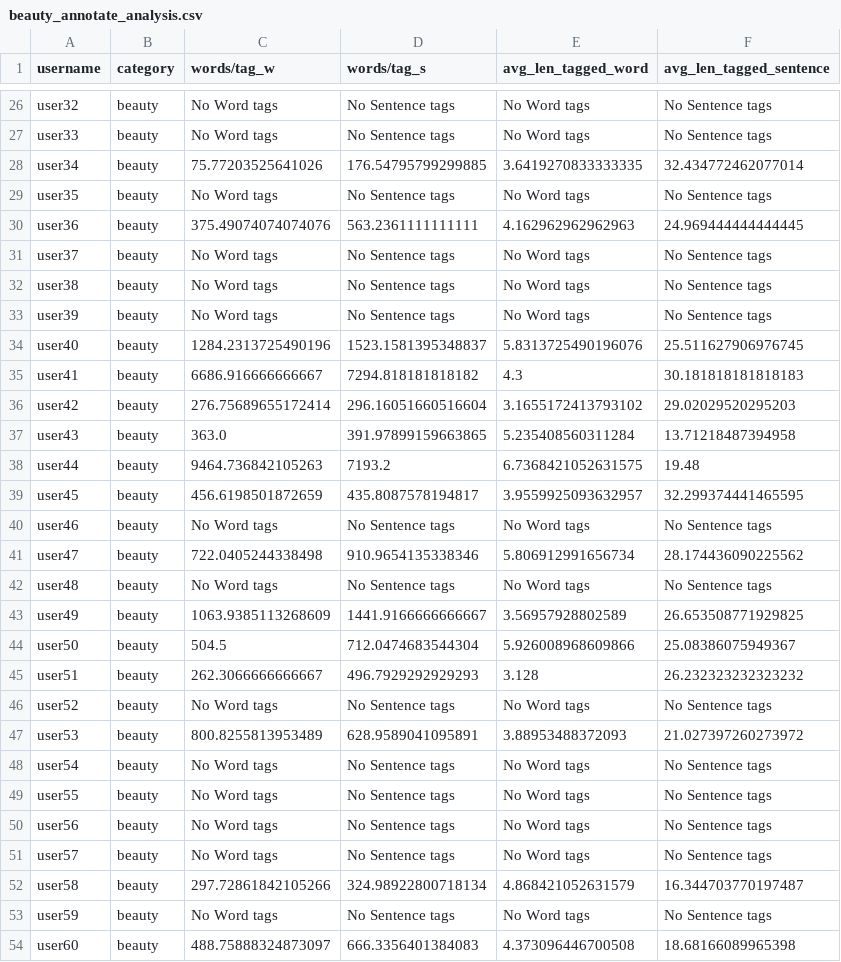
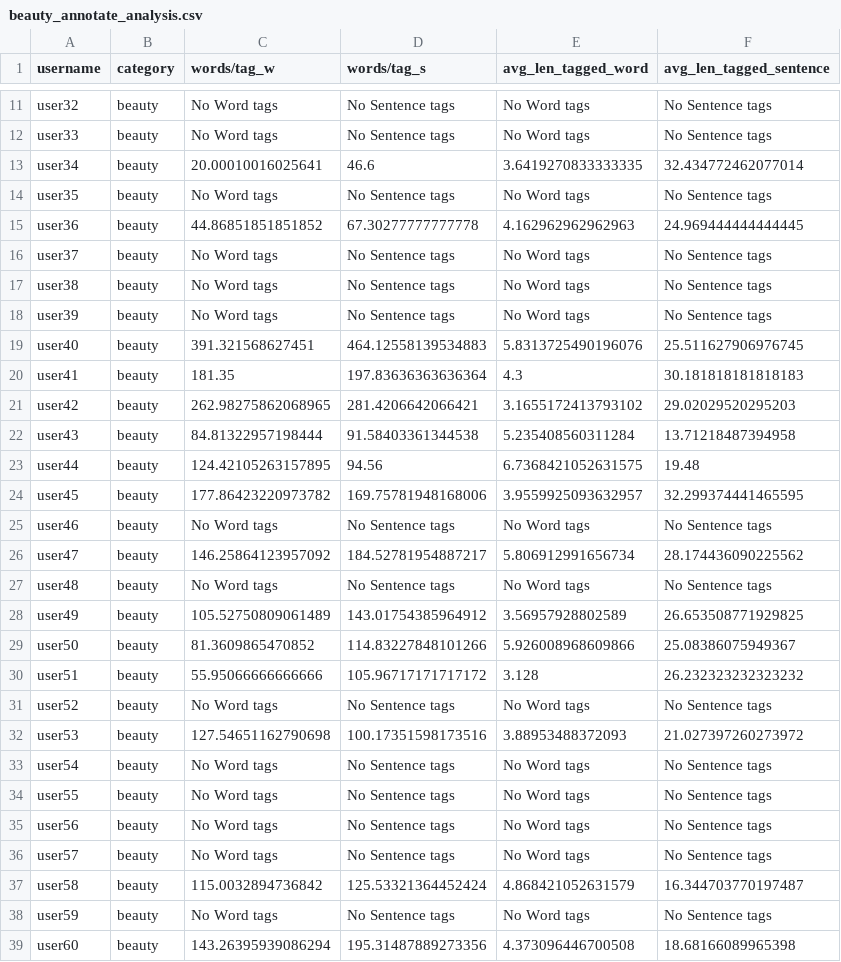
Before and after one commit to kenkao70508/BlogTagging-code, a CSV file: generated_csv/beauty_annotate_analysis.csv, drawn as a sheet; only a part is shown, gaps mark what is left out; the diff covers the shown part only.

```diff
--- a/generated_csv/beauty_annotate_analysis.csv
+++ b/generated_csv/beauty_annotate_analysis.csv
@@ -27,5 +12,5 @@ user32,beauty,No Word tags,No Sentence tags,No Word tags,No Sentence tags
 user33,beauty,No Word tags,No Sentence tags,No Word tags,No Sentence tags
-user34,beauty,75.77203525641026,176.54795799299885,3.6419270833333335,32.434772462077014
+user34,beauty,20.00010016025641,46.6,3.6419270833333335,32.434772462077014
 user35,beauty,No Word tags,No Sentence tags,No Word tags,No Sentence tags
-user36,beauty,375.49074074074076,563.2361111111111,4.162962962962963,24.969444444444445
+user36,beauty,44.86851851851852,67.30277777777778,4.162962962962963,24.969444444444445
 user37,beauty,No Word tags,No Sentence tags,No Word tags,No Sentence tags
@@ -33,16 +18,16 @@ user38,beauty,No Word tags,No Sentence tags,No Word tags,No Sentence tags
 user39,beauty,No Word tags,No Sentence tags,No Word tags,No Sentence tags
-user40,beauty,1284.2313725490196,1523.1581395348837,5.8313725490196076,25.511627906976745
-user41,beauty,6686.916666666667,7294.818181818182,4.3,30.181818181818183
-user42,beauty,276.75689655172414,296.16051660516604,3.1655172413793102,29.02029520295203
-user43,beauty,363.0,391.97899159663865,5.235408560311284,13.71218487394958
-user44,beauty,9464.736842105263,7193.2,6.7368421052631575,19.48
-user45,beauty,456.6198501872659,435.8087578194817,3.9559925093632957,32.299374441465595
+user40,beauty,391.321568627451,464.12558139534883,5.8313725490196076,25.511627906976745
+user41,beauty,181.35,197.83636363636364,4.3,30.181818181818183
+user42,beauty,262.98275862068965,281.4206642066421,3.1655172413793102,29.02029520295203
+user43,beauty,84.81322957198444,91.58403361344538,5.235408560311284,13.71218487394958
+user44,beauty,124.42105263157895,94.56,6.7368421052631575,19.48
+user45,beauty,177.86423220973782,169.75781948168006,3.9559925093632957,32.299374441465595
 user46,beauty,No Word tags,No Sentence tags,No Word tags,No Sentence tags
-user47,beauty,722.0405244338498,910.9654135338346,5.806912991656734,28.174436090225562
+user47,beauty,146.25864123957092,184.52781954887217,5.806912991656734,28.174436090225562
 user48,beauty,No Word tags,No Sentence tags,No Word tags,No Sentence tags
-user49,beauty,1063.9385113268609,1441.9166666666667,3.56957928802589,26.653508771929825
-user50,beauty,504.5,712.0474683544304,5.926008968609866,25.08386075949367
-user51,beauty,262.3066666666667,496.7929292929293,3.128,26.232323232323232
+user49,beauty,105.52750809061489,143.01754385964912,3.56957928802589,26.653508771929825
+user50,beauty,81.3609865470852,114.83227848101266,5.926008968609866,25.08386075949367
+user51,beauty,55.95066666666666,105.96717171717172,3.128,26.232323232323232
 user52,beauty,No Word tags,No Sentence tags,No Word tags,No Sentence tags
-user53,beauty,800.8255813953489,628.9589041095891,3.88953488372093,21.027397260273972
+user53,beauty,127.54651162790698,100.17351598173516,3.88953488372093,21.027397260273972
 user54,beauty,No Word tags,No Sentence tags,No Word tags,No Sentence tags
@@ -51,4 +36,4 @@ user56,beauty,No Word tags,No Sentence tags,No Word tags,No Sentence tags
 user57,beauty,No Word tags,No Sentence tags,No Word tags,No Sentence tags
-user58,beauty,297.72861842105266,324.98922800718134,4.868421052631579,16.344703770197487
+user58,beauty,115.0032894736842,125.53321364452424,4.868421052631579,16.344703770197487
 user59,beauty,No Word tags,No Sentence tags,No Word tags,No Sentence tags
-user60,beauty,488.75888324873097,666.3356401384083,4.373096446700508,18.68166089965398
+user60,beauty,143.26395939086294,195.31487889273356,4.373096446700508,18.68166089965398
```
Also changed, not shown: 2 added rows, 17 removed rows and 12 edited cells elsewhere in this file, generated_csv/alluser_annotate_analysis.csv, generated_csv/tech_annotate_analysis.csv, 4 other files.
